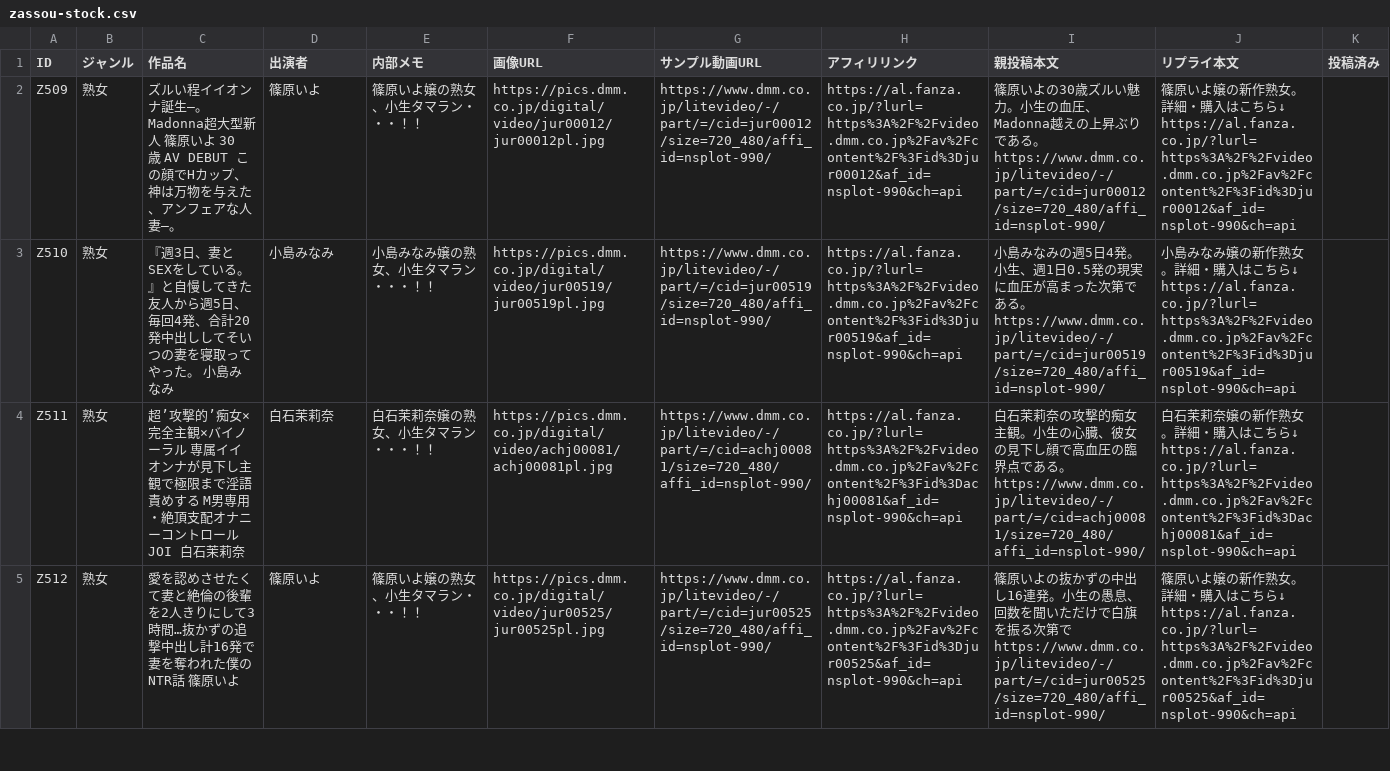
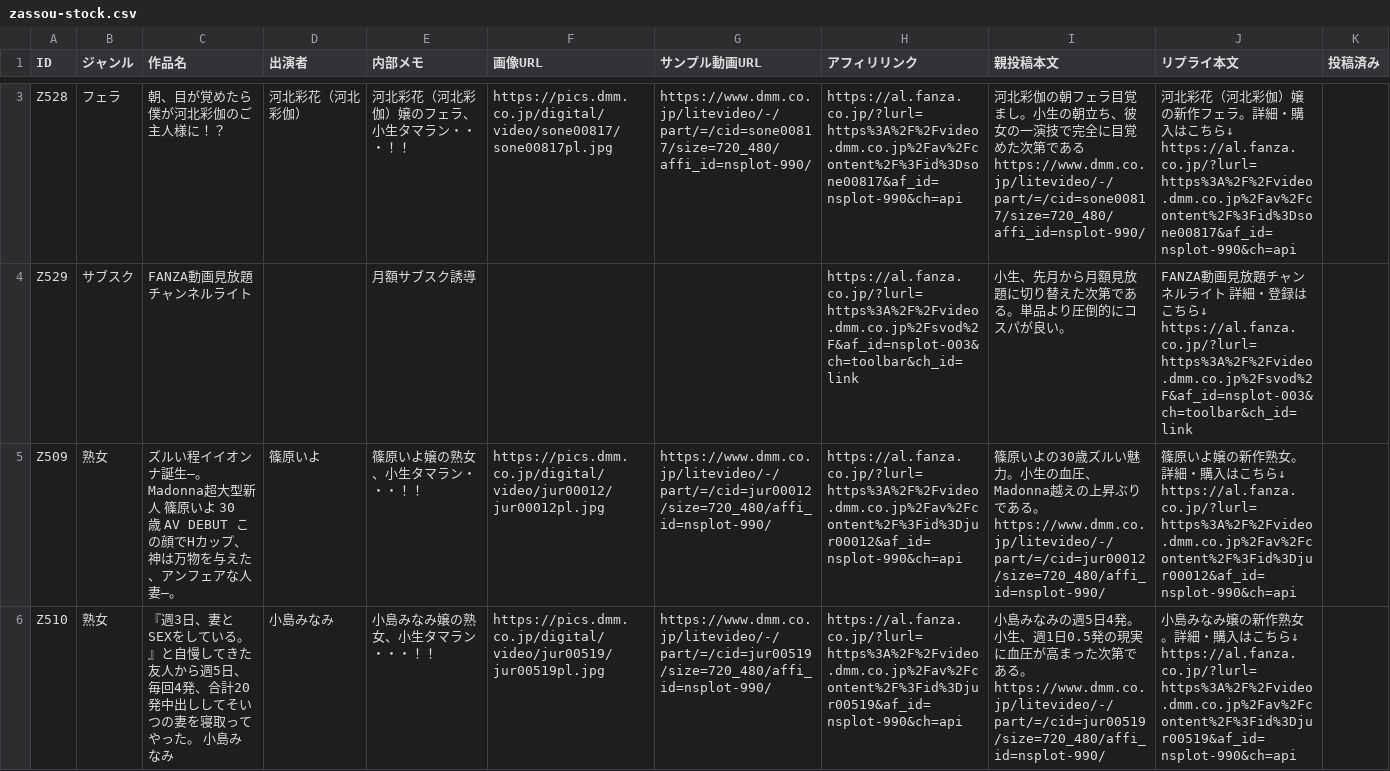
Before and after one commit to 57caine/57hustler, a CSV file: data/zassou-stock.csv, drawn as a sheet; only a part is shown, gaps mark what is left out; the shorter side is filled out with more unchanged rows; the diff covers the shown part only.

```diff
--- a/data/zassou-stock.csv
+++ b/data/zassou-stock.csv
@@ -2 +7,6 @@ ID,ジャンル,作品名,出演者,内部メモ,画像URL,サンプル動画URL
+"Z528","フェラ","朝、目が覚めたら僕が河北彩伽のご主人様に！？","河北彩花（河北彩伽）","河北彩花（河北彩伽）嬢のフェラ、小生タマラン・・・！！","https://pics.dmm.co.jp/digital/video/sone00817/sone00817pl.jpg","https://www.dmm.co.jp/litevideo/-/part/=/cid=sone00817/size=720_480/affi_id=nsplot-990/","https://al.fanza.co.jp/?lurl=https%3A%2F%2Fvideo.dmm.co.jp%2Fav%2Fcontent%2F%3Fid%3Dsone00817&af_id=nsplot-990&ch=api","河北彩伽の朝フェラ目覚まし。小生の朝立ち、彼女の一演技で完全に目覚めた次第である
+https://www.dmm.co.jp/litevideo/-/part/=/cid=sone00817/size=720_480/affi_id=nsplot-990/","河北彩花（河北彩伽）嬢の新作フェラ。詳細・購入はこちら↓
+https://al.fanza.co.jp/?lurl=https%3A%2F%2Fvideo.dmm.co.jp%2Fav%2Fcontent%2F%3Fid%3Dsone00817&af_id=nsplot-990&ch=api",
+"Z529","サブスク","FANZA動画見放題チャンネルライト","","月額サブスク誘導","","","https://al.fanza.co.jp/?lurl=https%3A%2F%2Fvideo.dmm.co.jp%2Fsvod%2F&af_id=nsplot-003&ch=toolbar&ch_id=link","小生、先月から月額見放題に切り替えた次第である。単品より圧倒的にコスパが良い。","FANZA動画見放題チャンネルライト 詳細・登録はこちら↓
+https://al.fanza.co.jp/?lurl=https%3A%2F%2Fvideo.dmm.co.jp%2Fsvod%2F&af_id=nsplot-003&ch=toolbar&ch_id=link",
 "Z509","熟女","ズルい程イイオンナ誕生―。 Madonna超大型新人 篠原いよ 30歳 AV DEBUT この顔でHカップ、神は万物を与えた、アンフェアな人妻―。","篠原いよ","篠原いよ嬢の熟女、小生タマラン・・・！！","https://pics.dmm.co.jp/digital/video/jur00012/jur00012pl.jpg","https://www.dmm.co.jp/litevideo/-/part/=/cid=jur00012/size=720_480/affi_id=nsplot-990/","https://al.fanza.co.jp/?lurl=https%3A%2F%2Fvideo.dmm.co.jp%2Fav%2Fcontent%2F%3Fid%3Djur00012&af_id=nsplot-990&ch=api","篠原いよの30歳ズルい魅力。小生の血圧、Madonna越えの上昇ぶりである。
```
Also changed, not shown: 1 added row elsewhere in this file, 1 other file.
